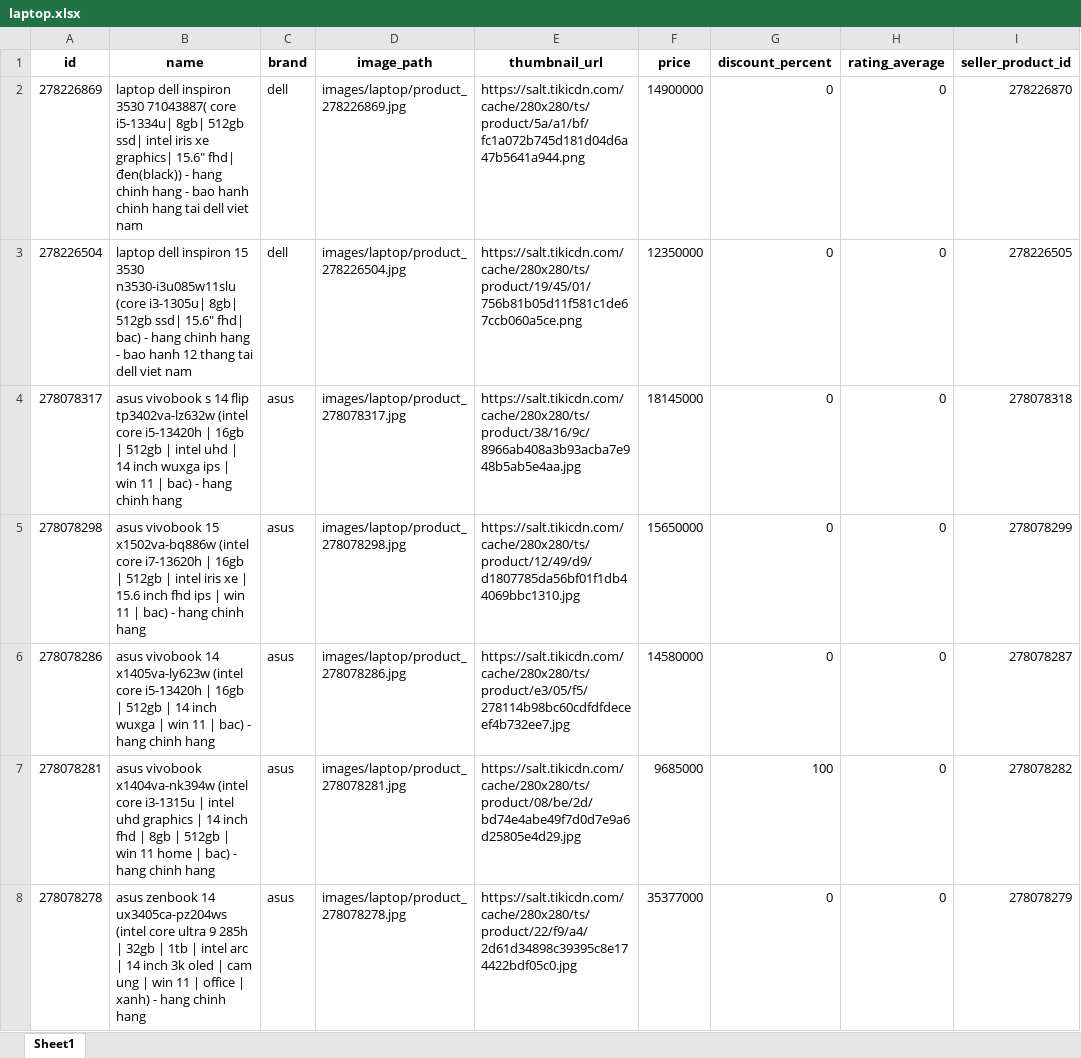
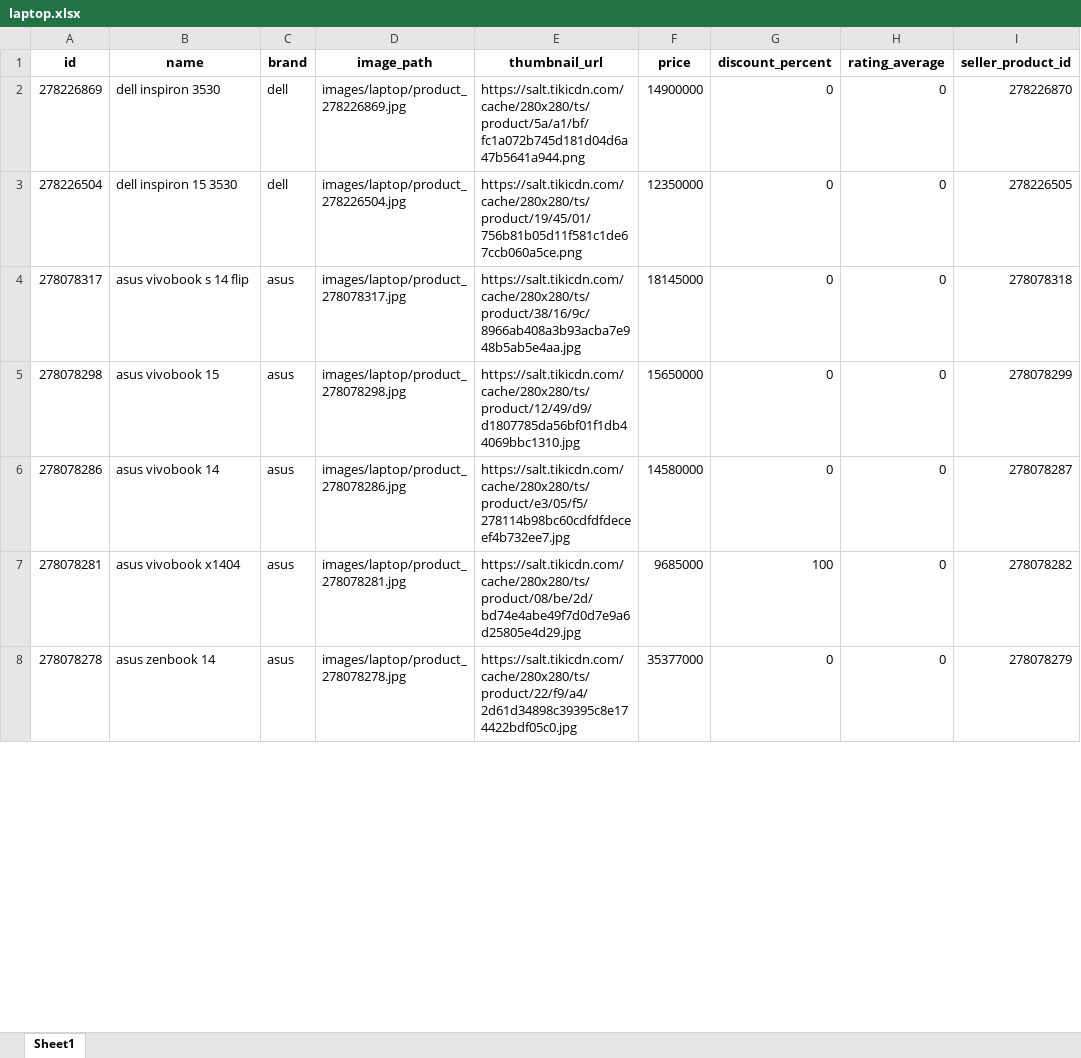
Before and after one commit to PhanKhaiDIen/crawl_data, an Excel workbook: pre-processing/data_cleaned/laptop.xlsx, sheet Sheet1, drawn as a sheet; only a part is shown; values as stored, in another font and other column widths than the file's, no borders; the diff covers the shown part only; the diff names each change by its address in the sheet, - before the commit and + after, or states it on an @@ line.

Commit message:
stand for laptop

```diff
--- a/pre-processing/data_cleaned/laptop.xlsx (sheet Sheet1)
+++ b/pre-processing/data_cleaned/laptop.xlsx (sheet Sheet1)
-B2 (name): laptop dell inspiron 3530 71043887( core i5-1334u| 8gb| 512gb ssd| intel iris xe graphics| 15.6" fhd| đen(black)) - hang chinh hang - bao hanh chinh hang tai dell viet nam
+B2 (name): dell inspiron 3530
-B3 (name): laptop dell inspiron 15 3530 n3530-i3u085w11slu (core i3-1305u| 8gb| 512gb ssd| 15.6" fhd| bac) - hang chinh hang - bao hanh 12 thang tai dell viet nam
+B3 (name): dell inspiron 15 3530
-B4 (name): …14 flip tp3402va-lz632w (intel core i5-13420h | 16gb | 512gb | intel uhd | 14 inch wuxga ips | win 11 | bac) - hang chinh hang
+B4 (name): …14 flip
-B5 (name): …vivobook 15 x1502va-bq886w (intel core i7-13620h | 16gb | 512gb | intel iris xe | 15.6 inch fhd ips | win 11 | bac) - hang chinh hang
+B5 (name): …vivobook 15
-B6 (name): …vivobook 14 x1405va-ly623w (intel core i5-13420h | 16gb | 512gb | 14 inch wuxga | win 11 | bac) - hang chinh hang
+B6 (name): …vivobook 14
-B7 (name): asus vivobook x1404va-nk394w (intel core i3-1315u | intel uhd graphics | 14 inch fhd | 8gb | 512gb | win 11 home | bac) - hang chinh hang
+B7 (name): asus vivobook x1404
-B8 (name): …zenbook 14 ux3405ca-pz204ws (intel core ultra 9 285h | 32gb | 1tb | intel arc | 14 inch 3k oled | cam ung | win 11 | office | xanh) - hang chinh hang
+B8 (name): …zenbook 14
```
Also changed, not shown: 8 removed rows and 96 edited cells elsewhere in this sheet, 1 other file.
